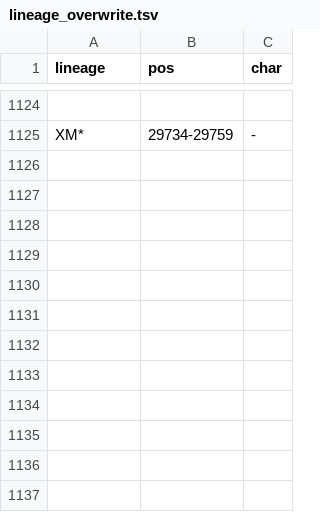
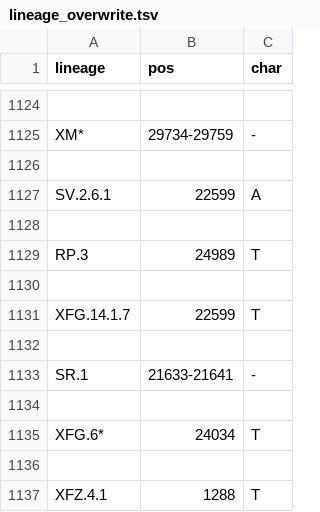
Before and after one commit to neherlab/nextclade_data_workflows, a TSV file: sars-cov-2/profiles/clades/lineage_overwrite.tsv, drawn as a sheet; only a part is shown, gaps mark what is left out; the diff names each change by its address in the sheet, - before the commit and + after, or states it on an @@ line.

```diff
--- a/sars-cov-2/profiles/clades/lineage_overwrite.tsv
+++ b/sars-cov-2/profiles/clades/lineage_overwrite.tsv
+row 1126: (empty)
+row 1127: SV.2.6.1 | 22599 | A
+row 1128: (empty)
+row 1129: RP.3 | 24989 | T
+row 1130: (empty)
+row 1131: XFG.14.1.7 | 22599 | T
+row 1132: (empty)
+row 1133: SR.1 | 21633-21641 | -
+row 1134: (empty)
+row 1135: XFG.6* | 24034 | T
+row 1136: (empty)
+row 1137: XFZ.4.1 | 1288 | T
```
